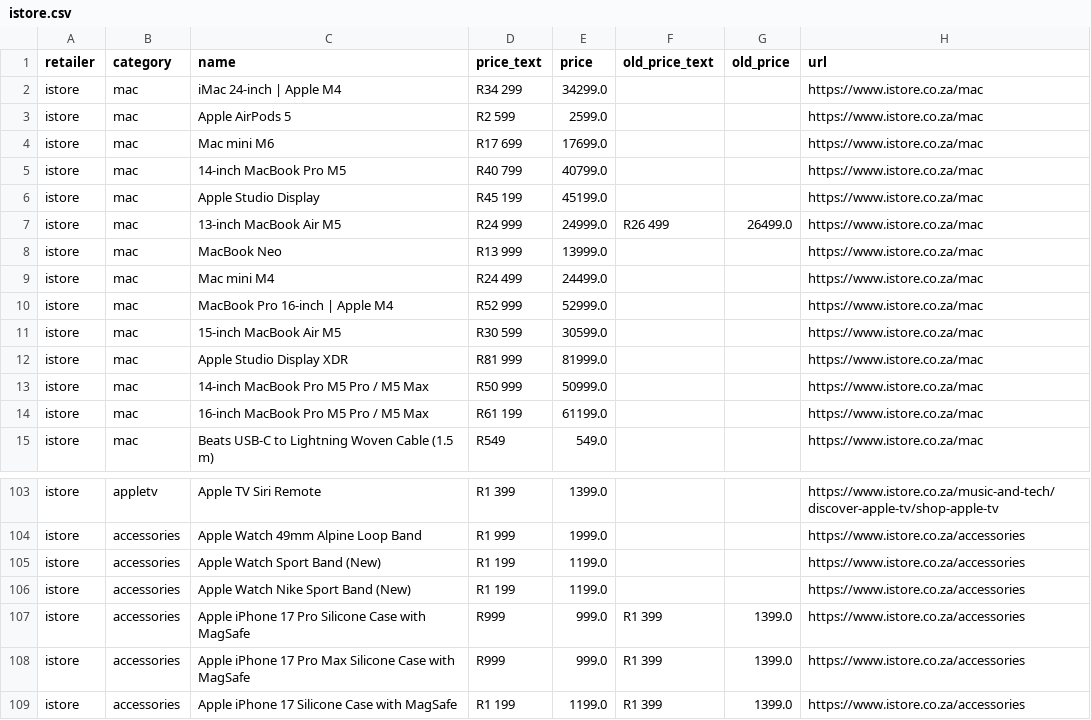
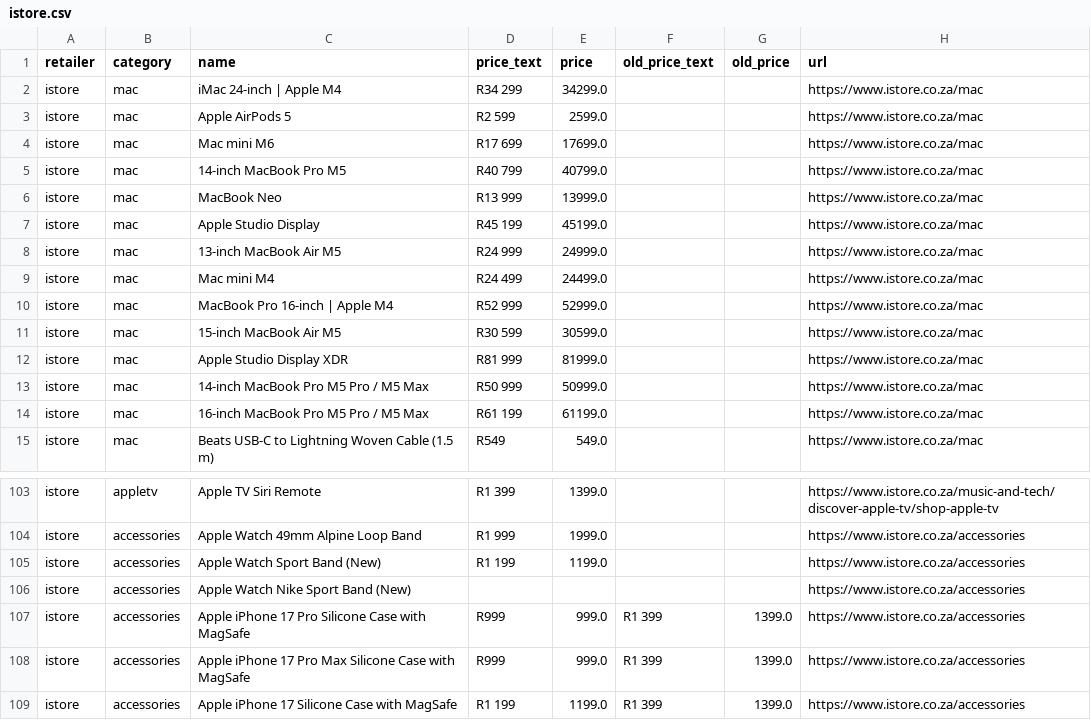
Before and after one commit to cd5wtsnct4-bot/digicape, a CSV file: data/istore.csv, drawn as a sheet; only a part is shown, gaps mark what is left out.

```diff
--- a/data/istore.csv
+++ b/data/istore.csv
@@ -5,5 +5,5 @@ istore,mac,Mac mini M6,R17 699,17699.0,,,https://www.istore.co.za/mac
 istore,mac,14-inch MacBook Pro M5,R40 799,40799.0,,,https://www.istore.co.za/mac
+istore,mac,MacBook Neo,R13 999,13999.0,,,https://www.istore.co.za/mac
 istore,mac,Apple Studio Display,R45 199,45199.0,,,https://www.istore.co.za/mac
-istore,mac,13-inch MacBook Air M5,R24 999,24999.0,R26 499,26499.0,https://www.istore.co.za/mac
-istore,mac,MacBook Neo,R13 999,13999.0,,,https://www.istore.co.za/mac
+istore,mac,13-inch MacBook Air M5,R24 999,24999.0,,,https://www.istore.co.za/mac
 istore,mac,Mac mini M4,R24 499,24499.0,,,https://www.istore.co.za/mac
@@ -105,3 +105,3 @@ istore,accessories,Apple Watch 49mm Alpine Loop Band,R1 999,1999.0,,,https://www
 istore,accessories,Apple Watch Sport Band (New),R1 199,1199.0,,,https://www.istore.co.za/accessories
-istore,accessories,Apple Watch Nike Sport Band (New),R1 199,1199.0,,,https://www.istore.co.za/accessories
+istore,accessories,Apple Watch Nike Sport Band (New),,,,,https://www.istore.co.za/accessories
 istore,accessories,Apple iPhone 17 Pro Silicone Case with MagSafe,R999,999.0,R1 399,1399.0,https://www.istore.co.za/accessories
```
Also changed, not shown: 6 other files.
